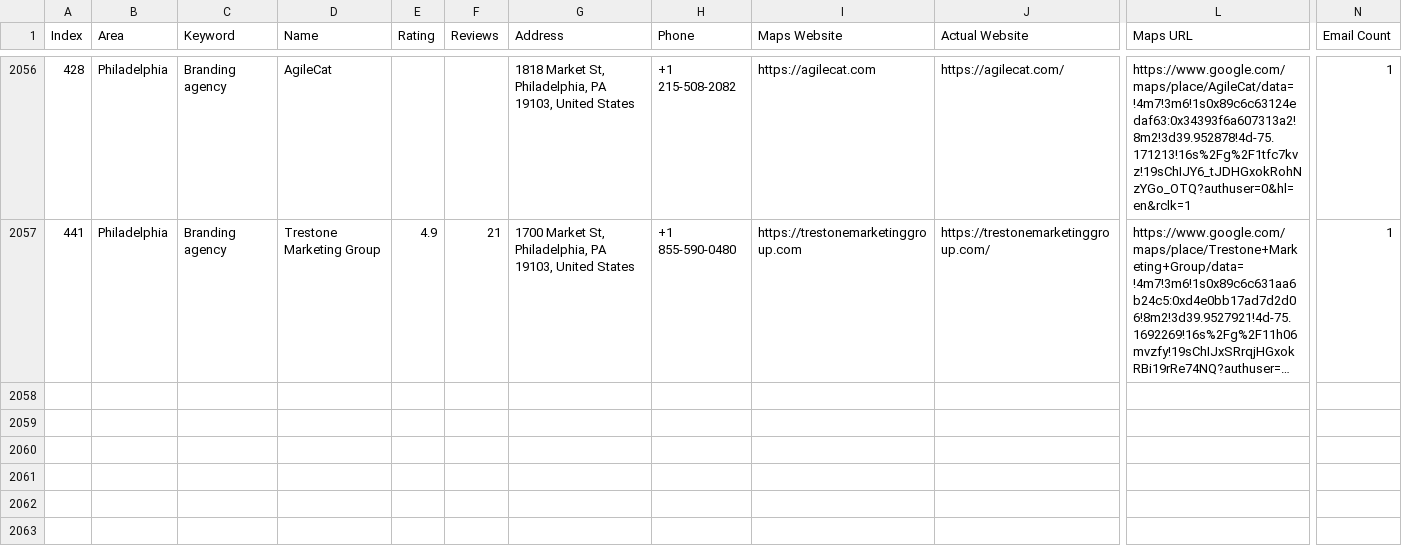
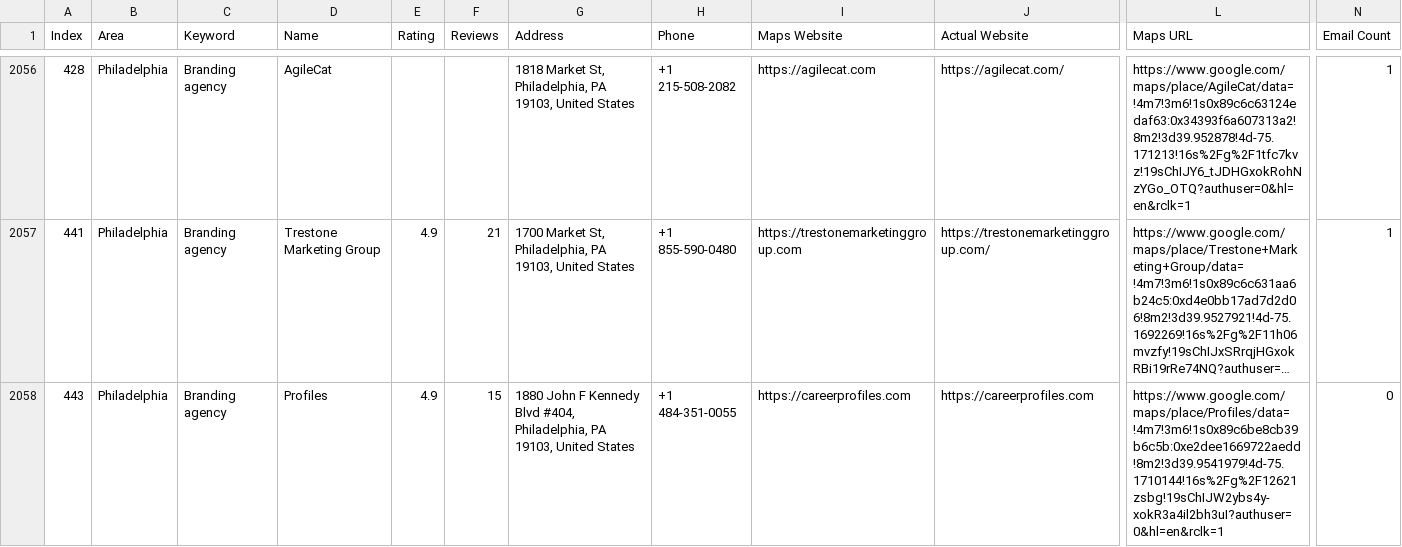
Before and after one commit to farhan281/cf-filler-with-captch-solver, a CSV file: digital_marketing_data.csv, drawn as a sheet; only a part is shown, gaps mark what is left out; long unchanged cells end in …; rows hold the shown columns only; the diff names each change by its address in the sheet, - before the commit and + after, or states it on an @@ line.

```diff
--- a/digital_marketing_data.csv
+++ b/digital_marketing_data.csv
+row 2058: 443 | Philadelphia | Branding agency | Profiles | 4.9 | 15 | 1880 John F Kennedy Blvd #404, Philadelphia, PA 19103, United States | +1 484-351-0055 | https://careerprofiles.com | https://careerprofiles.com | https://www.google.com/maps/place/Profiles/data=!4m7!3m6!1s0x89c6be8cb39b6c5b:0xe2dee1669722aedd!8m2!3d39.9541979!4d-75.1710144!16s%2Fg%2F12621zsbg!19sChIJW2ybs4y-xokR3a4il2bh3uI?authuser=0&hl=en&rclk=1 | 0
```
Also changed, not shown: 4 other files.
